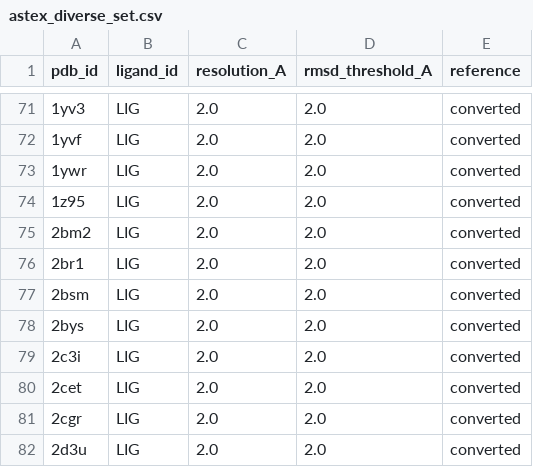
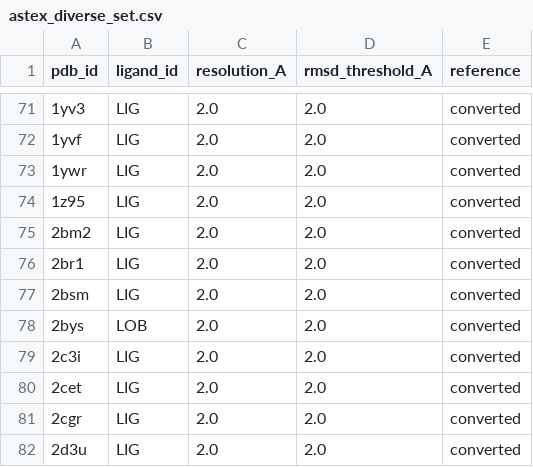
Before and after one commit to LeBonhommePharma/FlexAIDdS, a CSV file: benchmarks/astex_diverse/astex_diverse_set.csv, drawn as a sheet; only a part is shown, gaps mark what is left out.

```diff
--- a/benchmarks/astex_diverse/astex_diverse_set.csv
+++ b/benchmarks/astex_diverse/astex_diverse_set.csv
@@ -77,3 +77,3 @@ pdb_id,ligand_id,resolution_A,rmsd_threshold_A,reference
 2bsm,LIG,2.0,2.0,converted
-2bys,LIG,2.0,2.0,converted
+2bys,LOB,2.0,2.0,converted
 2c3i,LIG,2.0,2.0,converted
```
Also changed, not shown: 1 other file.
